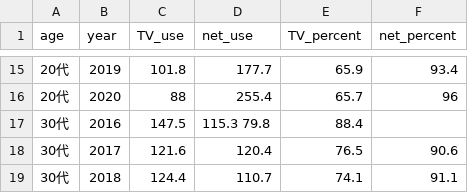
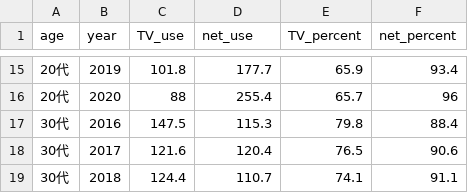
Before and after one commit to yokohei-1/InfoVis2022_221X125X, a CSV file: final_task/Final_task_data.csv, drawn as a sheet; only a part is shown, gaps mark what is left out.

```diff
--- a/final_task/Final_task_data.csv
+++ b/final_task/Final_task_data.csv
@@ -16,3 +16,3 @@ age,year,TV_use,net_use,TV_percent,net_percent
 20代,2020,88,255.4,65.7,96
-30代,2016,147.5,115.3	79.8,88.4
+30代,2016,147.5,115.3,79.8,88.4
 30代,2017,121.6,120.4,76.5,90.6
```
Also changed, not shown: 3 other files.
